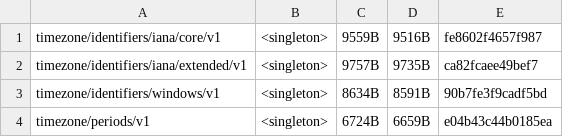
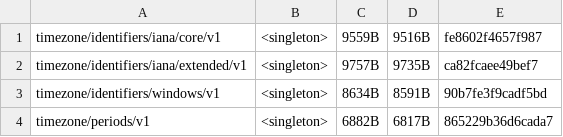
Before and after one commit to unicode-org/icu4x, a CSV file: provider/data/time/fingerprints.csv, drawn as a sheet.

```diff
--- a/provider/data/time/fingerprints.csv
+++ b/provider/data/time/fingerprints.csv
@@ -3,2 +3,2 @@ timezone/identifiers/iana/extended/v1, <singleton>, 9757B, 9735B, ca82fcaee49bef
 timezone/identifiers/windows/v1, <singleton>, 8634B, 8591B, 90b7fe3f9cadf5bd
-timezone/periods/v1, <singleton>, 6724B, 6659B, e04b43c44b0185ea
+timezone/periods/v1, <singleton>, 6882B, 6817B, 865229b36d6cada7
```
Also changed, not shown: 8 other files.
